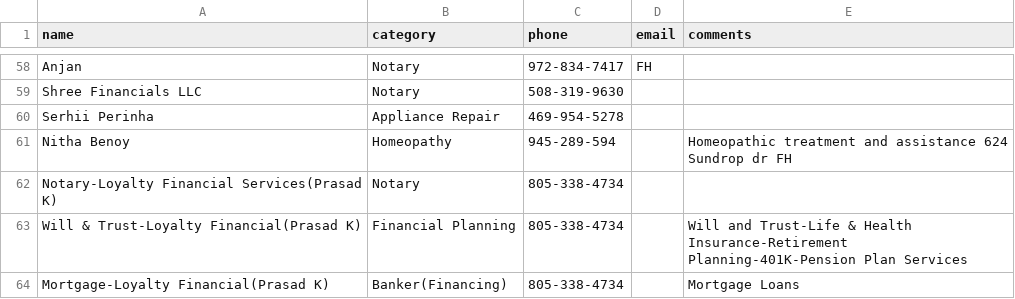
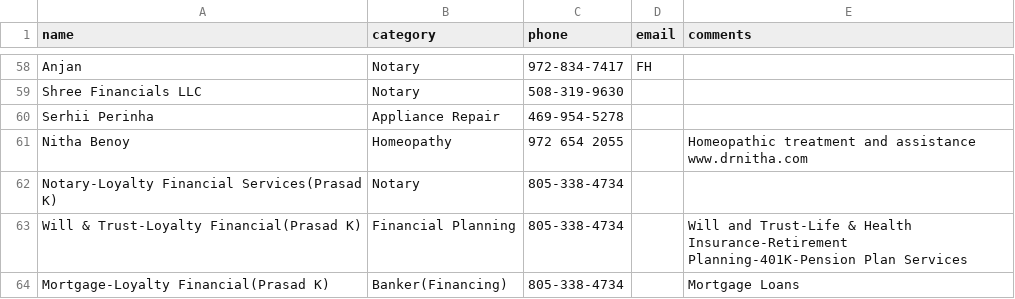
Before and after one commit to crepaka/fh-handymen, a CSV file: data.csv, drawn as a sheet; only a part is shown, gaps mark what is left out; the diff names each change by its address in the sheet, - before the commit and + after, or states it on an @@ line.

Commit message:
Update data.csv

```diff
--- a/data.csv
+++ b/data.csv
-C61 (phone): 945-289-594
+C61 (phone): 972 654 2055
-E61 (comments): …and assistance 624 Sundrop dr FH
+E61 (comments): …and assistance www.drnitha.com
```
